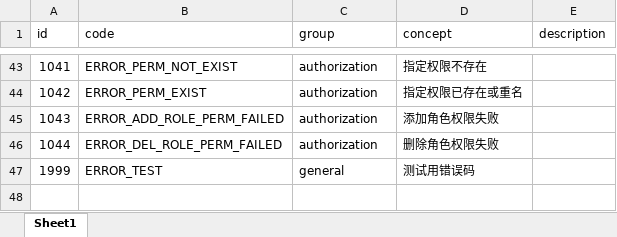
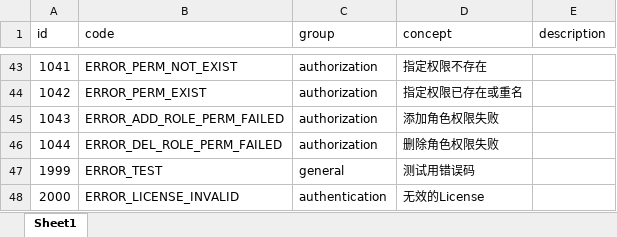
Before and after one commit to internaldevelop/vulner_cloud, an Excel workbook: system_code/src/main/resources/ErrorCode.xlsx, sheet Sheet1, drawn as a sheet; only a part is shown, gaps mark what is left out; values as stored, in another font and other column widths than the file's, no borders; the diff names each change by its address in the sheet, - before the commit and + after, or states it on an @@ line.

Commit message:
License完善

```diff
--- a/system_code/src/main/resources/ErrorCode.xlsx (sheet Sheet1)
+++ b/system_code/src/main/resources/ErrorCode.xlsx (sheet Sheet1)
+row 48: 2000 | ERROR_LICENSE_INVALID | authentication | 无效的License
```
Also changed, not shown: 3 other files.
